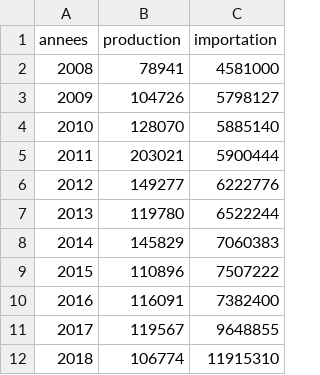
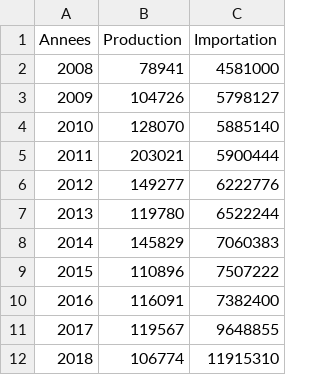
Before and after one commit to Projetvisualisation2/Projevisualisation2.github.io, a CSV file: evodata/Ble.csv, drawn as a sheet.

Commit message:
Update Ble.csv

```diff
--- a/evodata/Ble.csv
+++ b/evodata/Ble.csv
@@ -1,2 +1,2 @@
-annees,production,importation
+Annees,Production,Importation
 2008,78941,4581000
```
